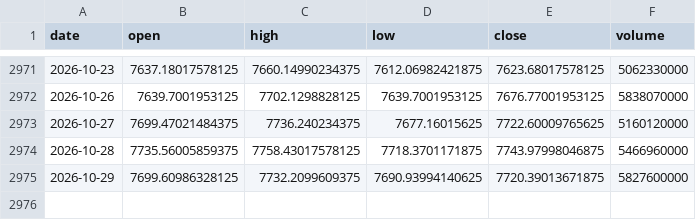
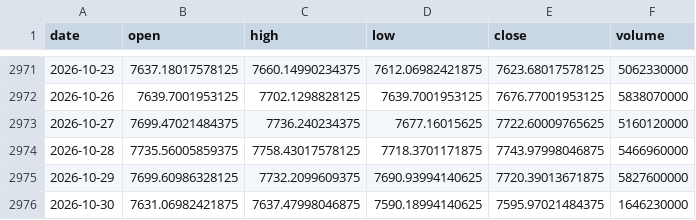
Before and after one commit to zetaaztra/David-ML, a CSV file: data/sp500_daily.csv, drawn as a sheet; only a part is shown, gaps mark what is left out; the diff names each change by its address in the sheet, - before the commit and + after, or states it on an @@ line.

Commit message:
Auto-sync: Market data update 2026-10-30 16:36

```diff
--- a/data/sp500_daily.csv
+++ b/data/sp500_daily.csv
+row 2976: 2026-10-30 | 7631.06982421875 | 7637.47998046875 | 7590.18994140625 | 7595.97021484375 | 1646230000
```
Also changed, not shown: data/nifty_daily.csv, data/vix_daily.csv.
